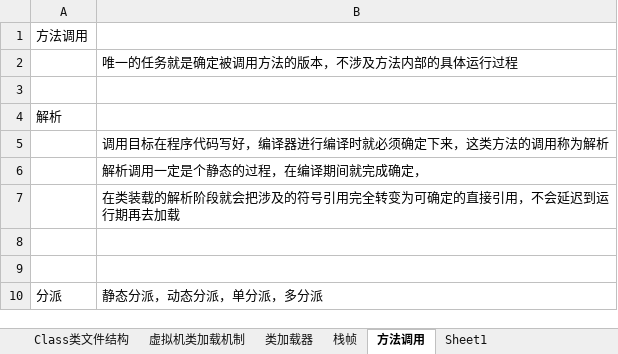
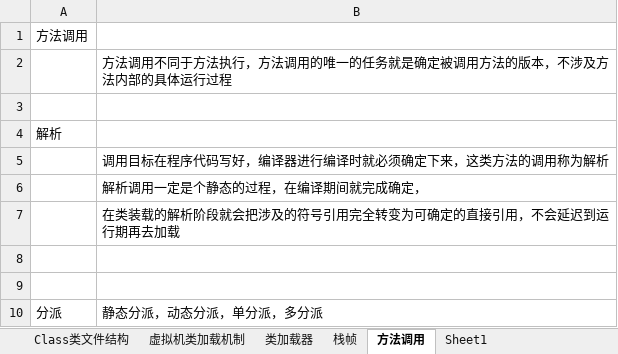
Before and after one commit to xieshiwei/JavaMS, an Excel workbook: JVM/3.虚拟机执行子系统.xlsx, sheet 方法调用, drawn as a sheet; values as stored, in another font and other column widths than the file's, no borders; the diff names each change by its address in the sheet, - before the commit and + after, or states it on an @@ line.

```diff
--- a/JVM/3.虚拟机执行子系统.xlsx (sheet 方法调用)
+++ b/JVM/3.虚拟机执行子系统.xlsx (sheet 方法调用)
-B2: 唯一的任务就是确定被调用方法的版本，不涉及方法内部的具体运行过程
+B2: 方法调用不同于方法执行，方法调用的唯一的任务就是确定被调用方法的版本，不涉及方法内部的具体运行过程
```
Also changed, not shown: sheet 栈帧, sheet 类加载器, charts or pictures, JVM/test.xlsx.
